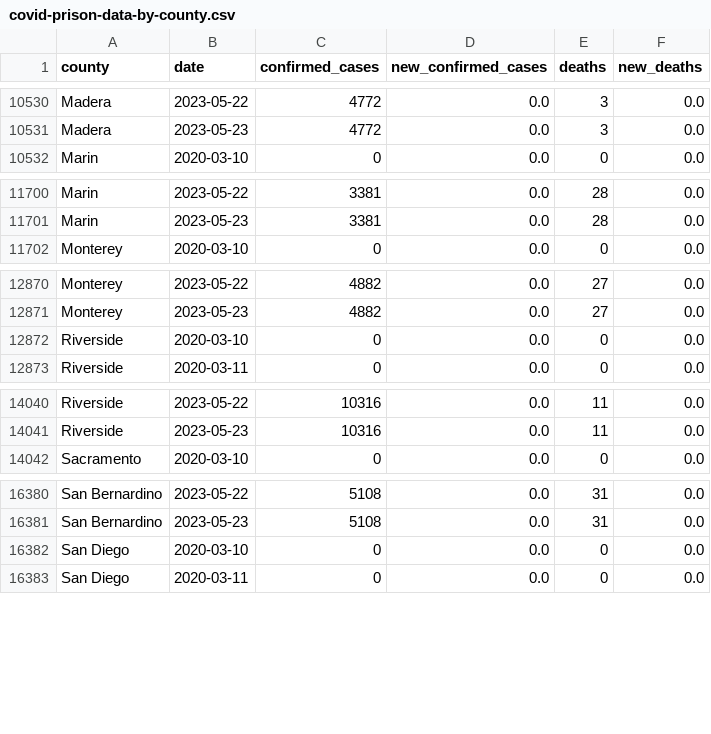
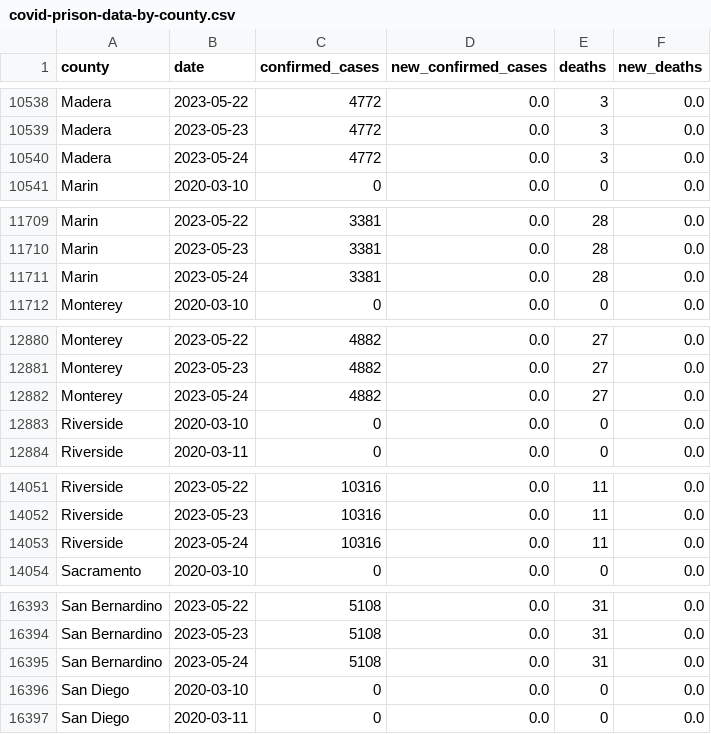
Before and after one commit to epibiostat/health-atlas-scrapers, a CSV file: prison-cases/data/covid-prison-data-by-county.csv, drawn as a sheet; only a part is shown, gaps mark what is left out; the diff covers the shown part only.

```diff
--- a/prison-cases/data/covid-prison-data-by-county.csv
+++ b/prison-cases/data/covid-prison-data-by-county.csv
@@ -10531,2 +10539,3 @@ Madera,2023-05-22,4772,0.0,3,0.0
 Madera,2023-05-23,4772,0.0,3,0.0
+Madera,2023-05-24,4772,0.0,3,0.0
 Marin,2020-03-10,0,0.0,0,0.0
@@ -11701,2 +11710,3 @@ Marin,2023-05-22,3381,0.0,28,0.0
 Marin,2023-05-23,3381,0.0,28,0.0
+Marin,2023-05-24,3381,0.0,28,0.0
 Monterey,2020-03-10,0,0.0,0,0.0
@@ -12871,2 +12881,3 @@ Monterey,2023-05-22,4882,0.0,27,0.0
 Monterey,2023-05-23,4882,0.0,27,0.0
+Monterey,2023-05-24,4882,0.0,27,0.0
 Riverside,2020-03-10,0,0.0,0,0.0
@@ -14041,2 +14052,3 @@ Riverside,2023-05-22,10316,0.0,11,0.0
 Riverside,2023-05-23,10316,0.0,11,0.0
+Riverside,2023-05-24,10316,0.0,11,0.0
 Sacramento,2020-03-10,0,0.0,0,0.0
@@ -16381,2 +16394,3 @@ San Bernardino,2023-05-22,5108,0.0,31,0.0
 San Bernardino,2023-05-23,5108,0.0,31,0.0
+San Bernardino,2023-05-24,5108,0.0,31,0.0
 San Diego,2020-03-10,0,0.0,0,0.0
```
Also changed, not shown: 14 added rows and 13 edited cells elsewhere in this file.
